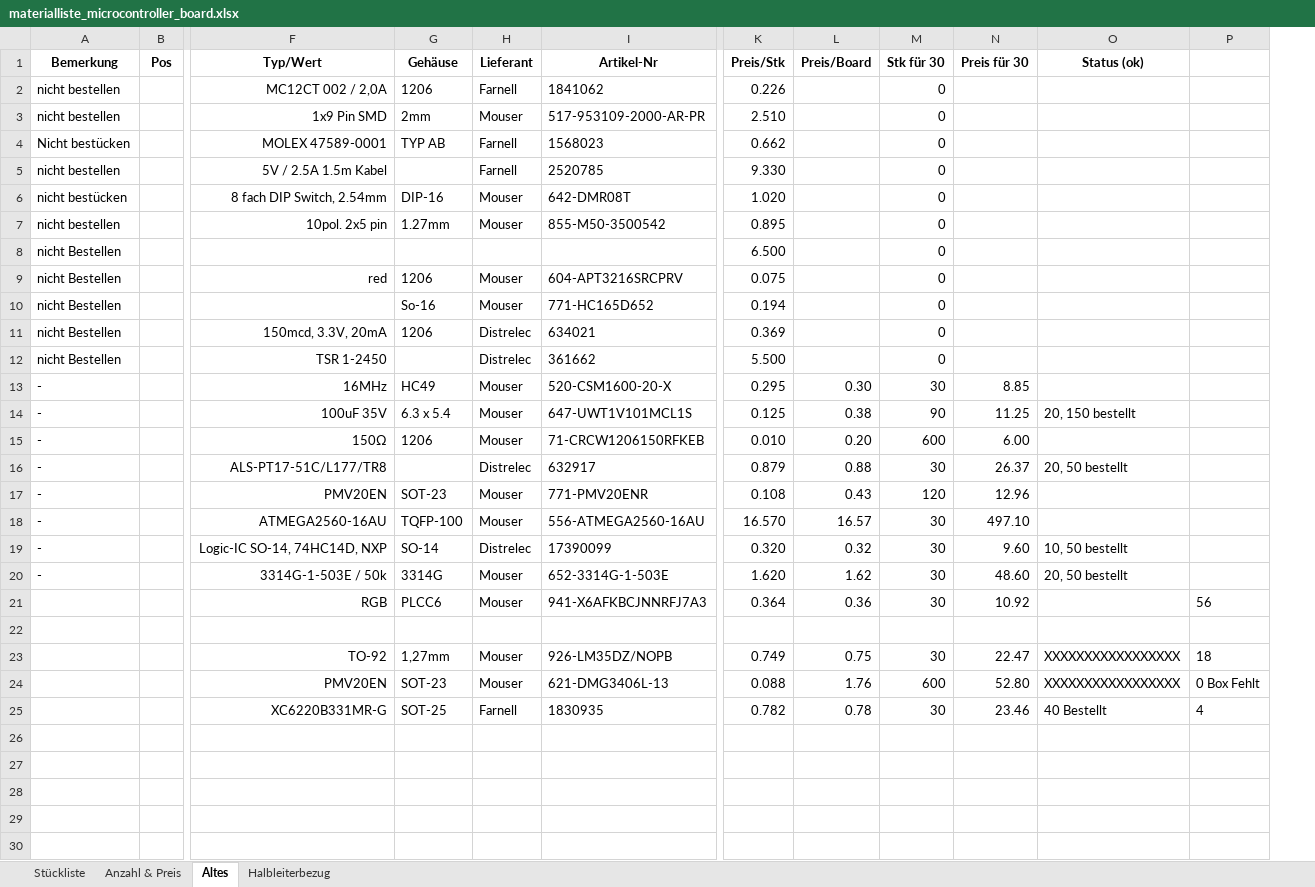
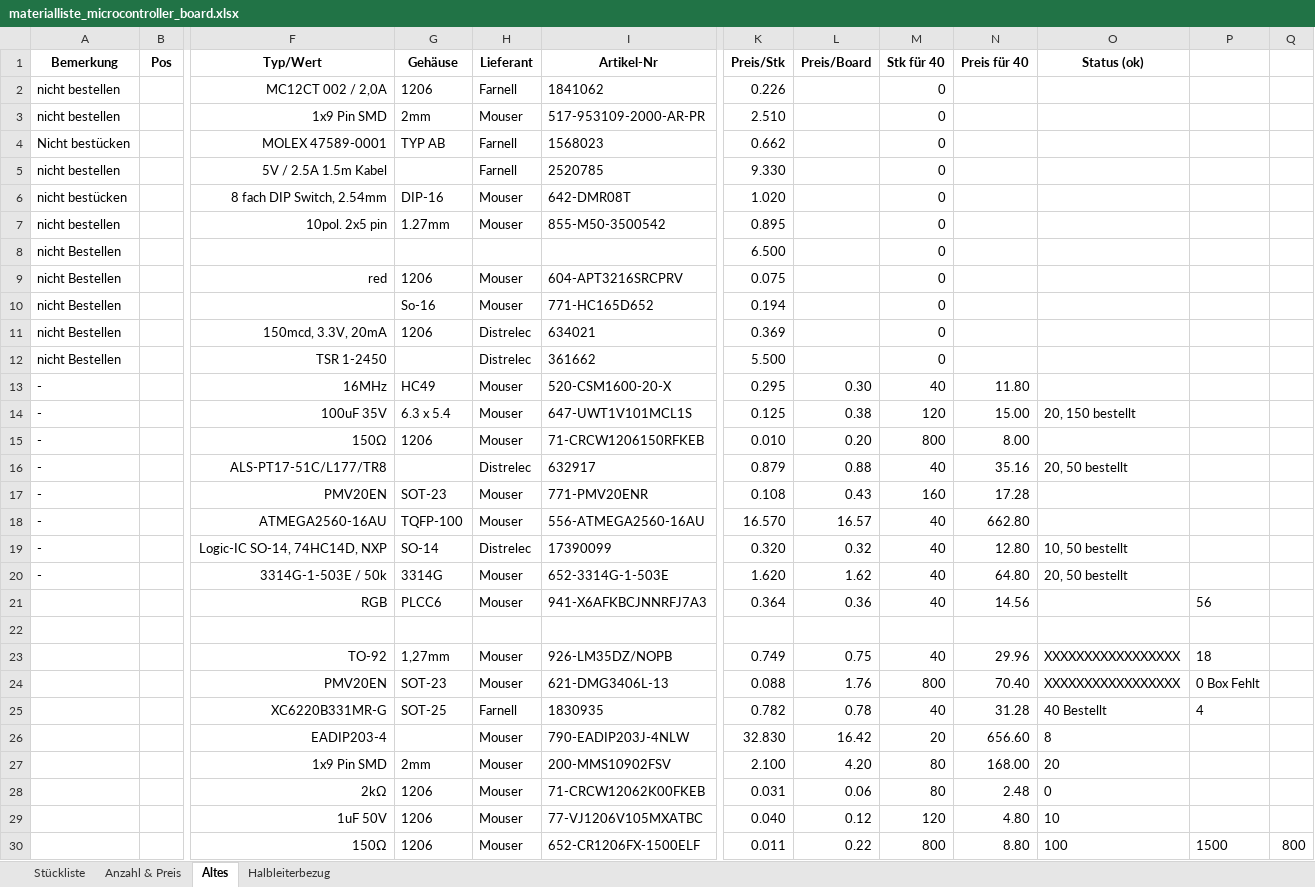
Before and after one commit to msw-winterthur/uC_Board, an Excel workbook: BOM/materialliste_microcontroller_board.xlsx, sheet Altes, drawn as a sheet; only a part is shown, gaps mark what is left out; values as stored, in another font and other column widths than the file's, no borders; conditional formats not drawn; removed rows and columns are numbered as before the commit, all else as after; rows hold the shown columns only; the diff names each change by its address in the sheet, - before the commit and + after, or states it on an @@ line.

```diff
--- a/BOM/materialliste_microcontroller_board.xlsx (sheet Altes)
+++ b/BOM/materialliste_microcontroller_board.xlsx (sheet Altes)
-column N (Preis für 30), rows 13-25: 8.85 | 11.25 | 6.00 | 26.37 | 12.96 | 497.10 | 9.60 | 48.60 | 10.92 |  | 22.47 | 52.80 | 23.46
+column N (Preis für 40), rows 13-25: 11.80 | 15.00 | 8.00 | 35.16 | 17.28 | 662.80 | 12.80 | 64.80 | 14.56 |  | 29.96 | 70.40 | 31.28
+column Q, empty
-M1: Stk für 30
+M1: Stk für 40
-M13 (Stk für 40): 30
+M13 (Stk für 40): 40
-M14 (Stk für 40): 90
+M14 (Stk für 40): 120
-M15 (Stk für 40): 600
+M15 (Stk für 40): 800
-M16 (Stk für 40): 30
+M16 (Stk für 40): 40
-M17 (Stk für 40): 120
+M17 (Stk für 40): 160
-M18:M21 (Stk für 40): 30
+M18:M21 (Stk für 40): 40
-M23 (Stk für 40): 30
+M23 (Stk für 40): 40
-M24 (Stk für 40): 600
+M24 (Stk für 40): 800
-M25 (Stk für 40): 30
+M25 (Stk für 40): 40
+row 26:  |  | EADIP203-4 |  | Mouser | 790-EADIP203J-4NLW | 32.830 | 16.42 | 20 | 656.60 | 8
+row 27:  |  | 1x9 Pin SMD | 2mm | Mouser | 200-MMS10902FSV | 2.100 | 4.20 | 80 | 168.00 | 20
+row 28:  |  | 2kΩ | 1206 | Mouser | 71-CRCW12062K00FKEB | 0.031 | 0.06 | 80 | 2.48 | 0
+row 29:  |  | 1uF 50V | 1206 | Mouser | 77-VJ1206V105MXATBC | 0.040 | 0.12 | 120 | 4.80 | 10
+row 30:  |  | 150Ω | 1206 | Mouser | 652-CR1206FX-1500ELF | 0.011 | 0.22 | 800 | 8.80 | 100 | 1500 | 800
```
Also changed, not shown: sheet Stückliste, sheet Anzahl & Preis.
